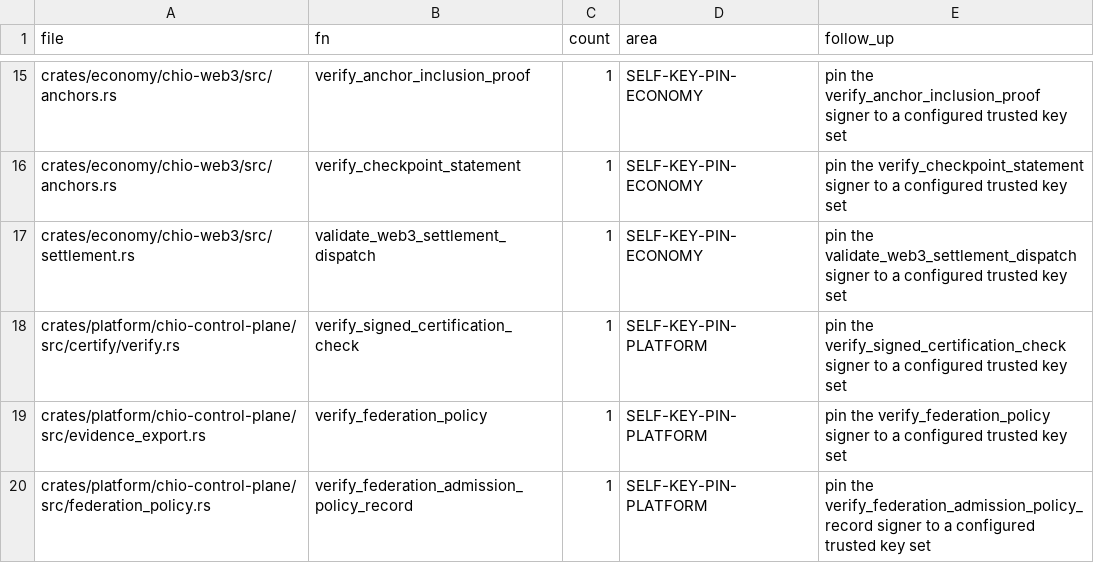
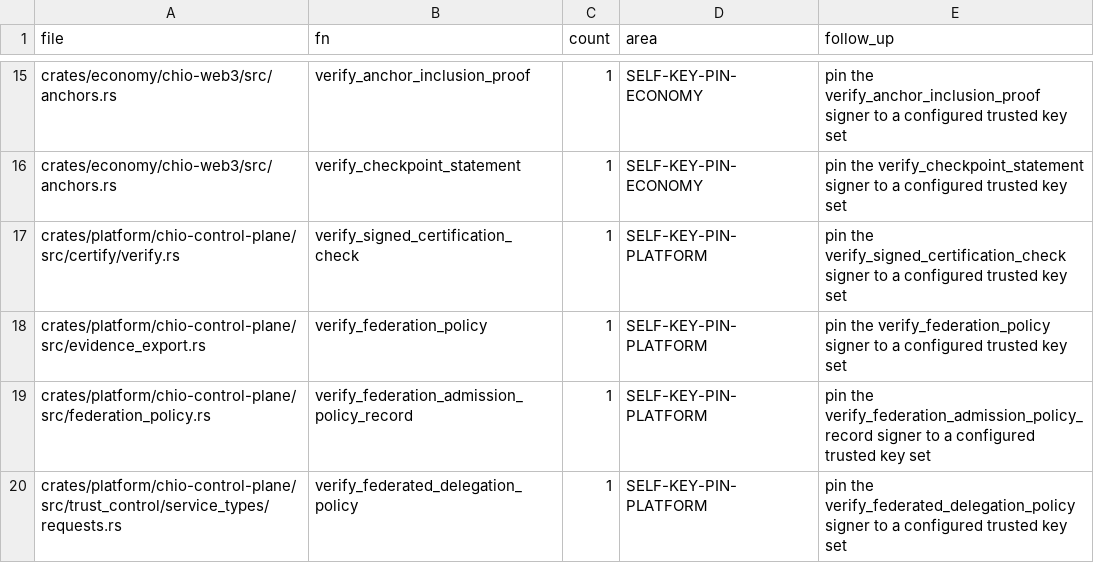
Before and after one commit to bb-connor/arc, a TSV file: scripts/self-key-verify-baseline.tsv, drawn as a sheet; only a part is shown, gaps mark what is left out; the shorter side is filled out with more unchanged rows.

```diff
--- a/scripts/self-key-verify-baseline.tsv
+++ b/scripts/self-key-verify-baseline.tsv
@@ -16,3 +16,2 @@ crates/economy/chio-web3/src/anchors.rs	verify_anchor_inclusion_proof	1	SELF-KEY
 crates/economy/chio-web3/src/anchors.rs	verify_checkpoint_statement	1	SELF-KEY-PIN-ECONOMY	pin the verify_checkpoint_statement signer to a configured trusted key set
-crates/economy/chio-web3/src/settlement.rs	validate_web3_settlement_dispatch	1	SELF-KEY-PIN-ECONOMY	pin the validate_web3_settlement_dispatch signer to a configured trusted key set
 crates/platform/chio-control-plane/src/certify/verify.rs	verify_signed_certification_check	1	SELF-KEY-PIN-PLATFORM	pin the verify_signed_certification_check signer to a configured trusted key set
```
Also changed, not shown: 1 other file.
